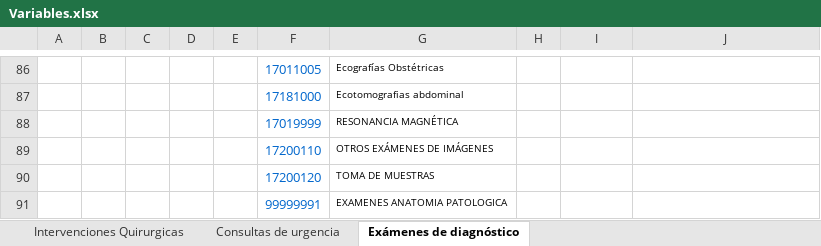
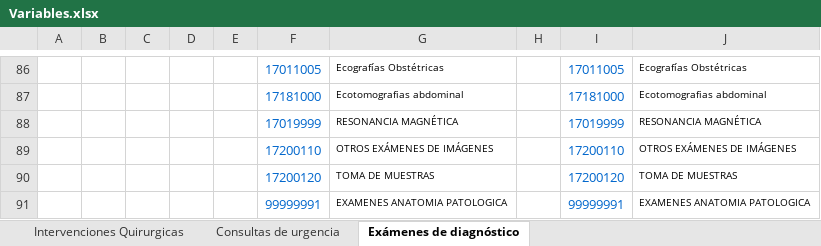
Before and after one commit to rez-dev/hospital-efficiency-dashboard_data, an Excel workbook: Variables.xlsx, sheet Exámenes de diagnóstico, drawn as a sheet; only a part is shown, gaps mark what is left out; values as stored, in another font and other column widths than the file's, no borders; the diff covers the shown part only; the diff names each change by its address in the sheet, - before the commit and + after, or states it on an @@ line.

```diff
--- a/Variables.xlsx (sheet Exámenes de diagnóstico)
+++ b/Variables.xlsx (sheet Exámenes de diagnóstico)
-I86: (empty)
+I86: 17011005
-J86: (empty)
+J86: Ecografías Obstétricas
-I87: (empty)
+I87: 17181000
-J87: (empty)
+J87: Ecotomografias abdominal
-I88: (empty)
+I88: 17019999
-J88: (empty)
+J88: RESONANCIA MAGNÉTICA
-I89: (empty)
+I89: 17200110
-J89: (empty)
+J89: OTROS EXÁMENES DE IMÁGENES
-I90: (empty)
+I90: 17200120
-J90: (empty)
+J90: TOMA DE MUESTRAS
-I91: (empty)
+I91: 99999991
-J91: (empty)
+J91: EXAMENES ANATOMIA PATOLOGICA
```
Also changed, not shown: 31 edited cells and merged cells elsewhere in this sheet, sheet Intervenciones Quirurgicas, sheet Consultas de urgencia, 1 other file.
